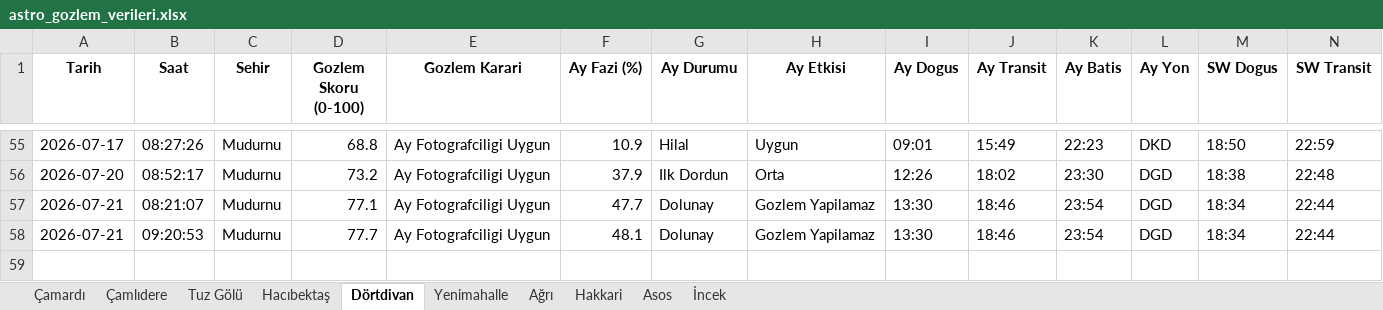
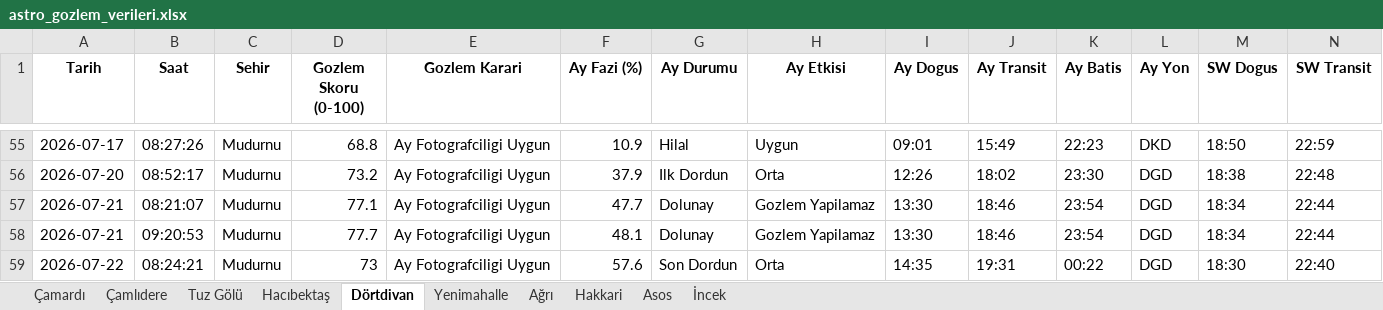
Before and after one commit to muhdogan-max/astro-gozlem, an Excel workbook: HavaTakip/astro_gozlem_verileri.xlsx, sheet Dörtdivan, drawn as a sheet; only a part is shown, gaps mark what is left out; values as stored, in another font and other column widths than the file's, no borders; rows hold the shown columns only; the diff names each change by its address in the sheet, - before the commit and + after, or states it on an @@ line.

```diff
--- a/HavaTakip/astro_gozlem_verileri.xlsx (sheet Dörtdivan)
+++ b/HavaTakip/astro_gozlem_verileri.xlsx (sheet Dörtdivan)
+row 59: 2026-07-22 | 08:24:21 | Mudurnu | 73 | Ay Fotografciligi Uygun | 57.6 | Son Dordun | Orta | 14:35 | 19:31 | 00:22 | DGD | 18:30 | 22:40
```
Also changed, not shown: sheet Hakkari, sheet Asos, sheet Hacıbektaş, sheet Ağrı, sheet İncek, sheet Çamlıdere, 3 more sheets.
